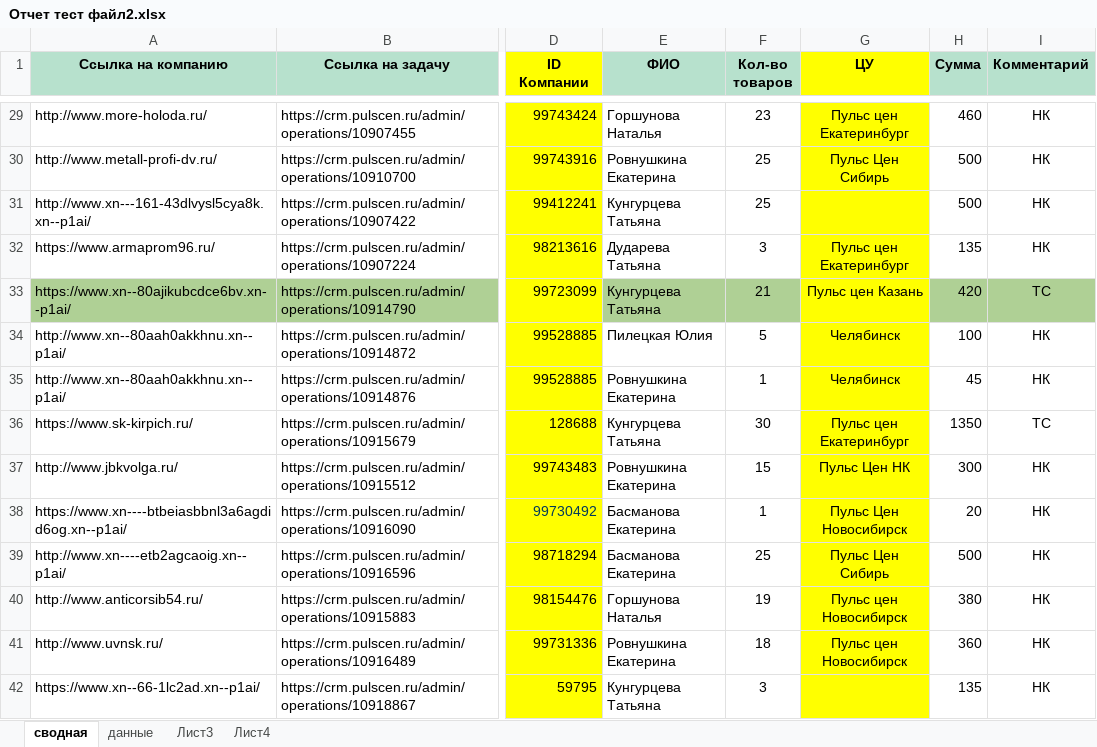
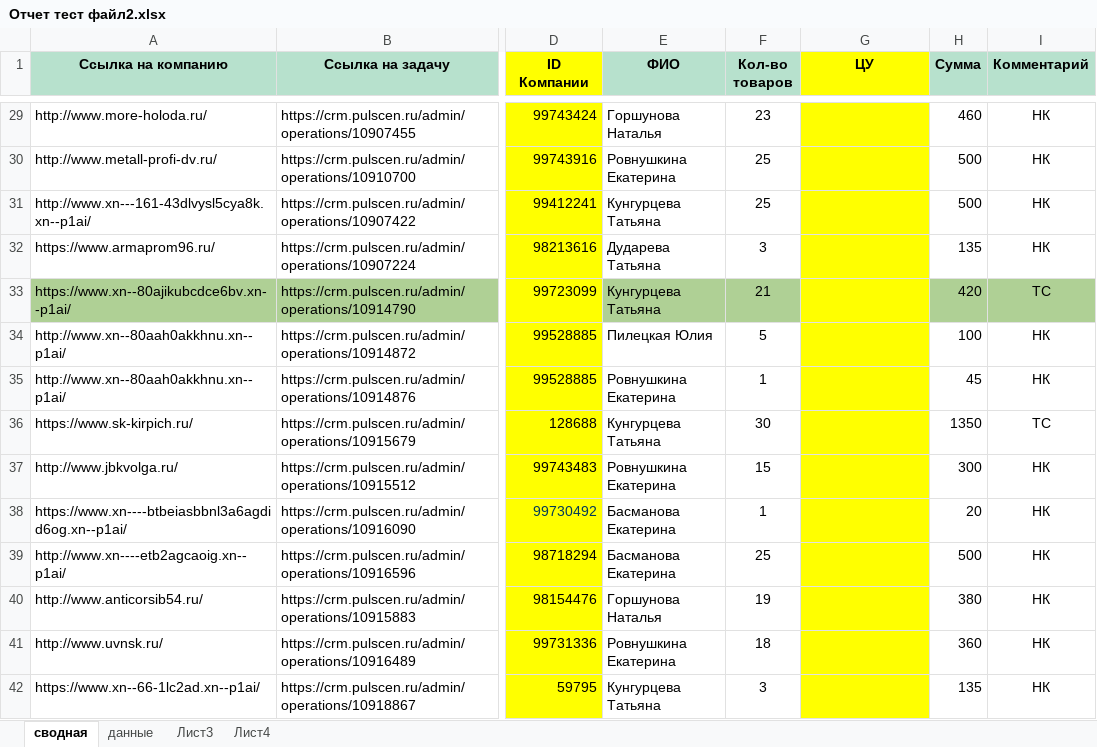
Before and after one commit to Damadj/dmj-report-shaper, an Excel workbook: Отчет тест файл2.xlsx, sheet сводная, drawn as a sheet; only a part is shown, gaps mark what is left out; values as stored, in another font and other column widths than the file's, no borders; conditional formats not drawn; the diff covers the shown part only; the diff names each change by its address in the sheet, - before the commit and + after, or states it on an @@ line.

```diff
--- a/Отчет тест файл2.xlsx (sheet сводная)
+++ b/Отчет тест файл2.xlsx (sheet сводная)
-G29 (ЦУ): Пульс цен Екатеринбург
+G29 (ЦУ): (empty)
-G30 (ЦУ): Пульс Цен Сибирь
+G30 (ЦУ): (empty)
-G32 (ЦУ): Пульс цен Екатеринбург
+G32 (ЦУ): (empty)
-G33 (ЦУ): Пульс цен Казань
+G33 (ЦУ): (empty)
-G34:G35 (ЦУ): Челябинск
+G34:G35 (ЦУ): (empty)
-G36 (ЦУ): Пульс цен Екатеринбург
+G36 (ЦУ): (empty)
-G37 (ЦУ): Пульс Цен НК
+G37 (ЦУ): (empty)
-G38 (ЦУ): Пульс Цен Новосибирск
+G38 (ЦУ): (empty)
-G39 (ЦУ): Пульс Цен Сибирь
+G39 (ЦУ): (empty)
-G40:G41 (ЦУ): Пульс цен Новосибирск
+G40:G41 (ЦУ): (empty)
```
Also changed, not shown: 40 edited cells elsewhere in this sheet, 1 other file.
